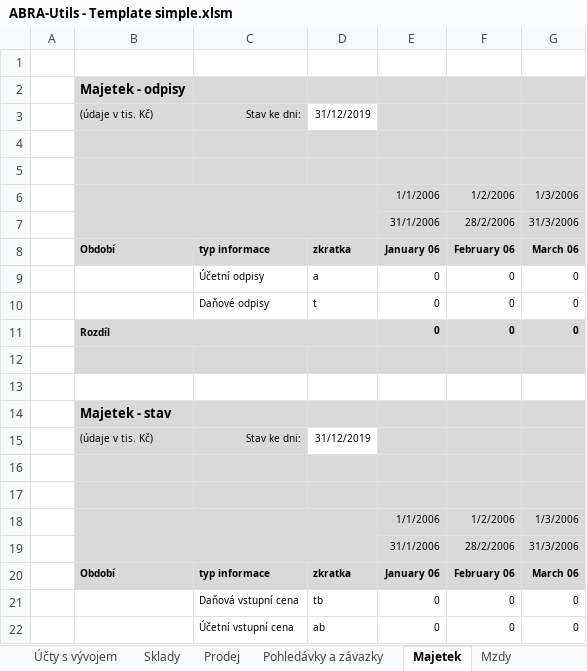
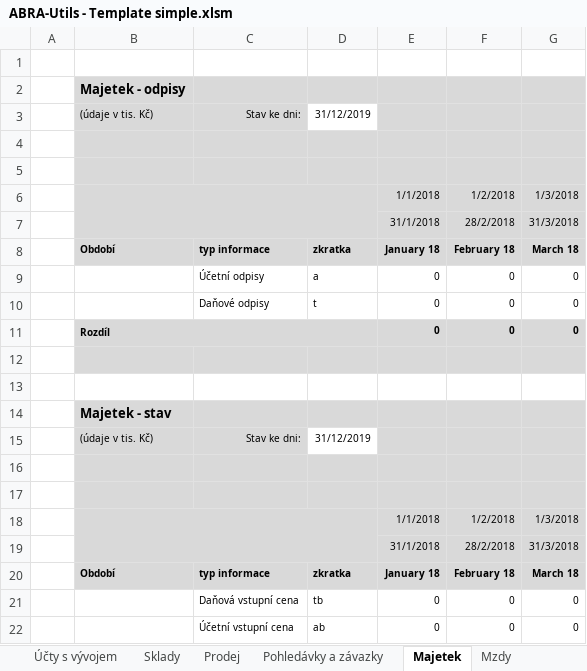
Before and after one commit to primaERP/apiexcelldoplnky, an Excel workbook: ABRA-Utils - Template simple.xlsm, sheet Majetek, drawn as a sheet; only a part is shown; values as stored, in another font and other column widths than the file's, no borders; charts and pictures not drawn; removed rows and columns are numbered as before the commit, all else as after; the diff names each change by its address in the sheet, - before the commit and + after, or states it on an @@ line.

```diff
--- a/ABRA-Utils - Template simple.xlsm (sheet Majetek)
+++ b/ABRA-Utils - Template simple.xlsm (sheet Majetek)
-row 6:  |  |  |  | 1/1/2006 | 1/2/2006 | 1/3/2006
-row 7:  |  |  |  | 31/1/2006 | 28/2/2006 | 31/3/2006
+row 6:  |  |  |  | 1/1/2018 | 1/2/2018 | 1/3/2018
+row 7:  |  |  |  | 31/1/2018 | 28/2/2018 | 31/3/2018
-E8: January 06
+E8: January 18
-F8: February 06
+F8: February 18
-G8: March 06
+G8: March 18
-row 18:  |  |  |  | 1/1/2006 | 1/2/2006 | 1/3/2006
-row 19:  |  |  |  | 31/1/2006 | 28/2/2006 | 31/3/2006
+row 18:  |  |  |  | 1/1/2018 | 1/2/2018 | 1/3/2018
+row 19:  |  |  |  | 31/1/2018 | 28/2/2018 | 31/3/2018
-E20: January 06
+E20: January 18
-F20: February 06
+F20: February 18
-G20: March 06
+G20: March 18
```
Also changed, not shown: sheet Pohledávky a závazky, sheet Prodej, sheet Náklady a výnosy, sheet Mzdy, other sheet tabs, hidden cells, charts or pictures, ABRA-Utils - Installer.xlsm.
